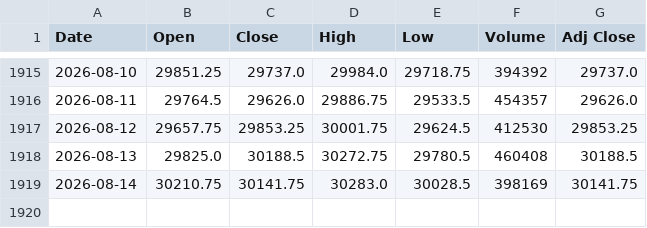
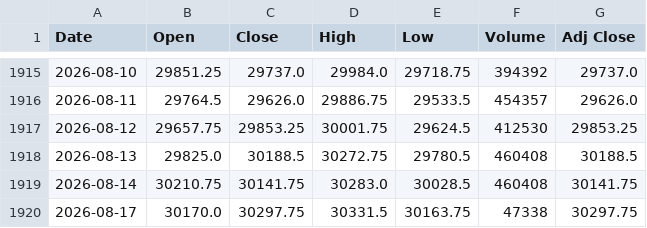
Before and after one commit to Chief-rich/nasdaq100-data, a CSV file: data/nq_daily/history.csv, drawn as a sheet; only a part is shown, gaps mark what is left out.

```diff
--- a/data/nq_daily/history.csv
+++ b/data/nq_daily/history.csv
@@ -1918,2 +1918,3 @@ Date,Open,Close,High,Low,Volume,Adj Close
 2026-08-13,29825.0,30188.5,30272.75,29780.5,460408,30188.5
-2026-08-14,30210.75,30141.75,30283.0,30028.5,398169,30141.75
+2026-08-14,30210.75,30141.75,30283.0,30028.5,460408,30141.75
+2026-08-17,30170.0,30297.75,30331.5,30163.75,47338,30297.75
```
Also changed, not shown: data/ndx_daily/history.csv, 15 other files.
